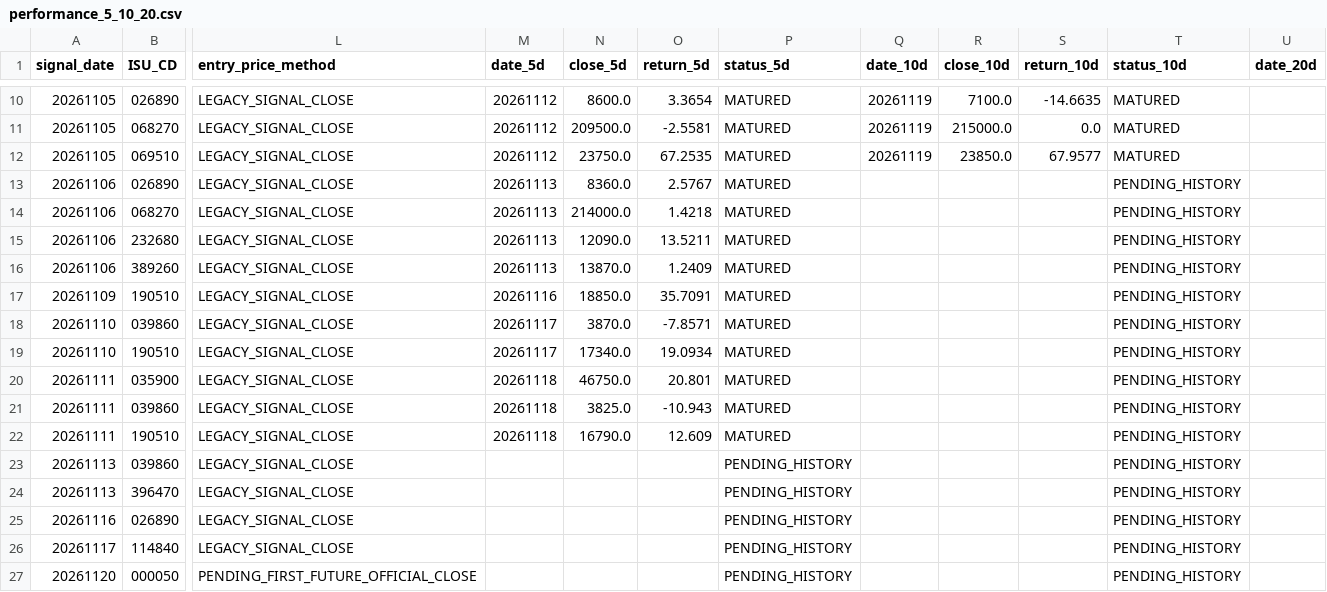
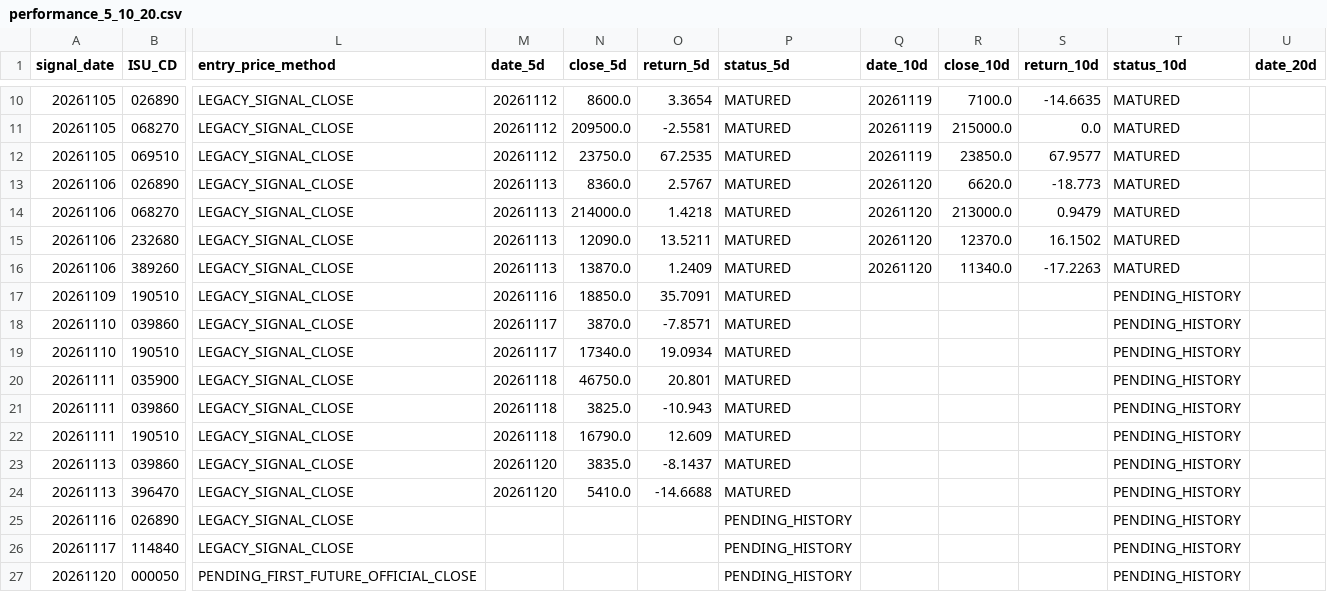
Before and after one commit to cks3210-spec/KRX-Public-Test, a CSV file: v5_reports/stage27/performance_5_10_20.csv, drawn as a sheet; only a part is shown, gaps mark what is left out; the diff names each change by its address in the sheet, - before the commit and + after, or states it on an @@ line.

```diff
--- a/v5_reports/stage27/performance_5_10_20.csv
+++ b/v5_reports/stage27/performance_5_10_20.csv
-Q13:Q16 (date_10d): (empty)
+Q13:Q16 (date_10d): 20261120
-R13 (close_10d): (empty)
+R13 (close_10d): 6620.0
-S13 (return_10d): (empty)
+S13 (return_10d): -18.773
-T13:T16 (status_10d): PENDING_HISTORY
+T13:T16 (status_10d): MATURED
-R14 (close_10d): (empty)
+R14 (close_10d): 213000.0
-S14 (return_10d): (empty)
+S14 (return_10d): 0.9479
-R15 (close_10d): (empty)
+R15 (close_10d): 12370.0
-S15 (return_10d): (empty)
+S15 (return_10d): 16.1502
-R16 (close_10d): (empty)
+R16 (close_10d): 11340.0
-S16 (return_10d): (empty)
+S16 (return_10d): -17.2263
-M23:M24 (date_5d): (empty)
+M23:M24 (date_5d): 20261120
-N23 (close_5d): (empty)
+N23 (close_5d): 3835.0
-O23 (return_5d): (empty)
+O23 (return_5d): -8.1437
-P23:P24 (status_5d): PENDING_HISTORY
+P23:P24 (status_5d): MATURED
-N24 (close_5d): (empty)
+N24 (close_5d): 5410.0
-O24 (return_5d): (empty)
+O24 (return_5d): -14.6688
```
Also changed, not shown: 1 other file.
